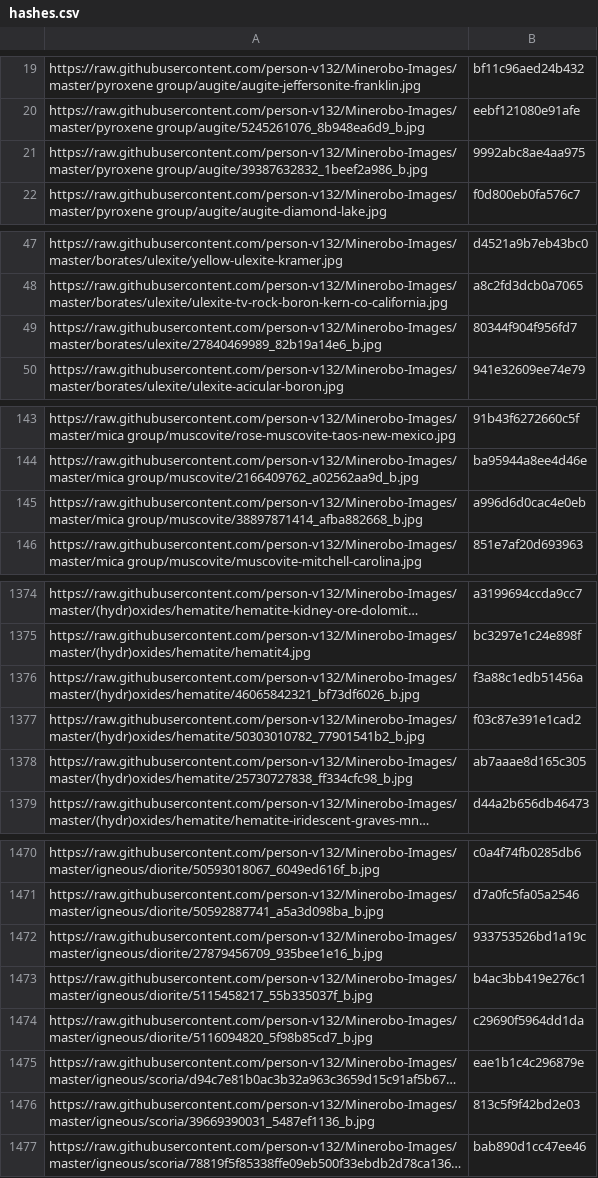
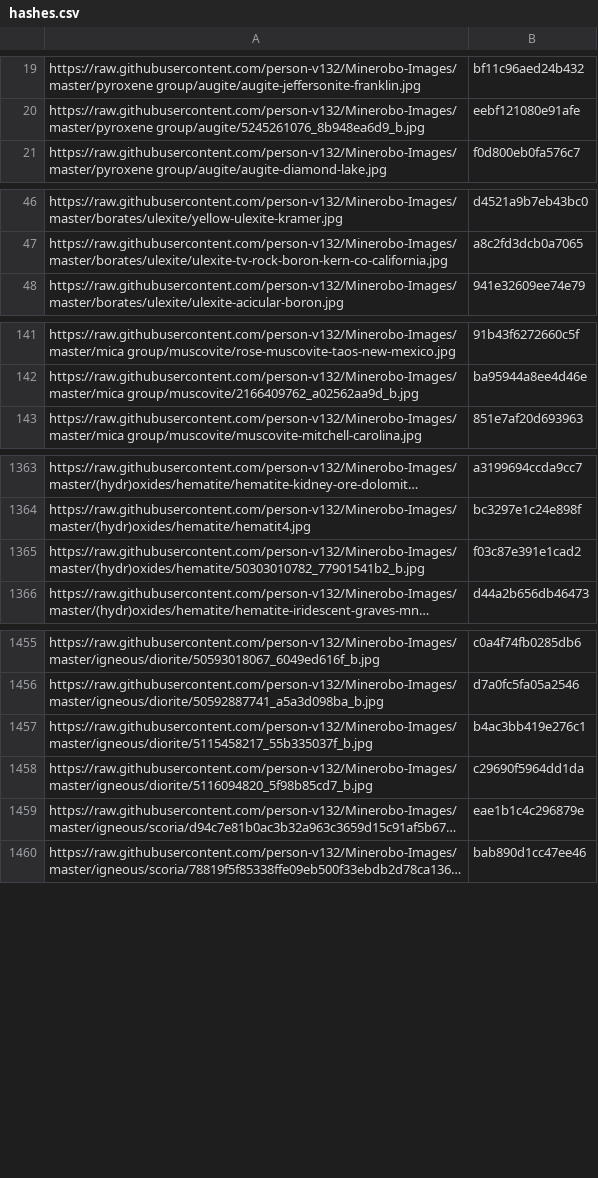
Before and after one commit to person-v132/Minerobo-Images, a CSV file: hashes.csv, drawn as a sheet; only a part is shown, gaps mark what is left out; long unchanged cells end in …; the diff covers the shown part only; the diff names each change by its address in the sheet, - before the commit and + after, or states it on an @@ line.

```diff
--- a/hashes.csv
+++ b/hashes.csv
-row 21: https://raw.githubusercontent.com/person-v132/Minerobo-Images/master/pyroxene group/augite/39387632832_1beef2a986_b.jpg | 9992abc8ae4aa975
-row 49: https://raw.githubusercontent.com/person-v132/Minerobo-Images/master/borates/ulexite/27840469989_82b19a14e6_b.jpg | 80344f904f956fd7
-row 145: https://raw.githubusercontent.com/person-v132/Minerobo-Images/master/mica group/muscovite/38897871414_afba882668_b.jpg | a996d6d0cac4e0eb
-row 1376: https://raw.githubusercontent.com/person-v132/Minerobo-Images/master/(hydr)oxides/hematite/46065842321_bf73df6026_b.jpg | f3a88c1edb51456a
-row 1378: https://raw.githubusercontent.com/person-v132/Minerobo-Images/master/(hydr)oxides/hematite/25730727838_ff334cfc98_b.jpg | ab7aaae8d165c305
-row 1472: https://raw.githubusercontent.com/person-v132/Minerobo-Images/master/igneous/diorite/27879456709_935bee1e16_b.jpg | 933753526bd1a19c
-row 1476: https://raw.githubusercontent.com/person-v132/Minerobo-Images/master/igneous/scoria/39669390031_5487ef1136_b.jpg | 813c5f9f42bd2e03
```
Also changed, not shown: 12 removed rows elsewhere in this file.
